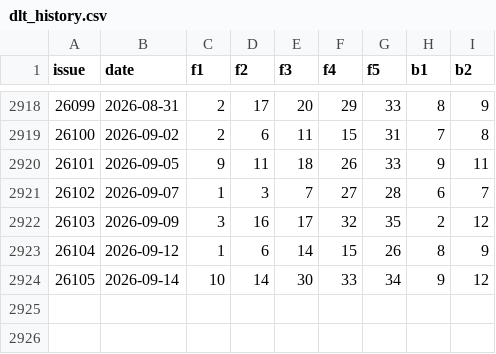
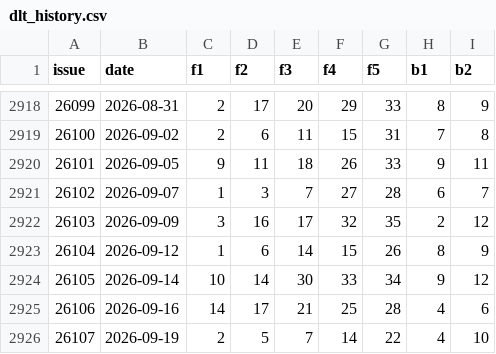
Before and after one commit to Wisely88/Ceway-Digital-Decision-Platform, a CSV file: backend/data/dlt_history.csv, drawn as a sheet; only a part is shown, gaps mark what is left out.

```diff
--- a/backend/data/dlt_history.csv
+++ b/backend/data/dlt_history.csv
@@ -2924 +2924,3 @@ issue,date,f1,f2,f3,f4,f5,b1,b2
 26105,2026-09-14,10,14,30,33,34,9,12
+26106,2026-09-16,14,17,21,25,28,4,6
+26107,2026-09-19,2,5,7,14,22,4,10
```
Also changed, not shown: backend/data/ssq_history.csv, 2 other files.
